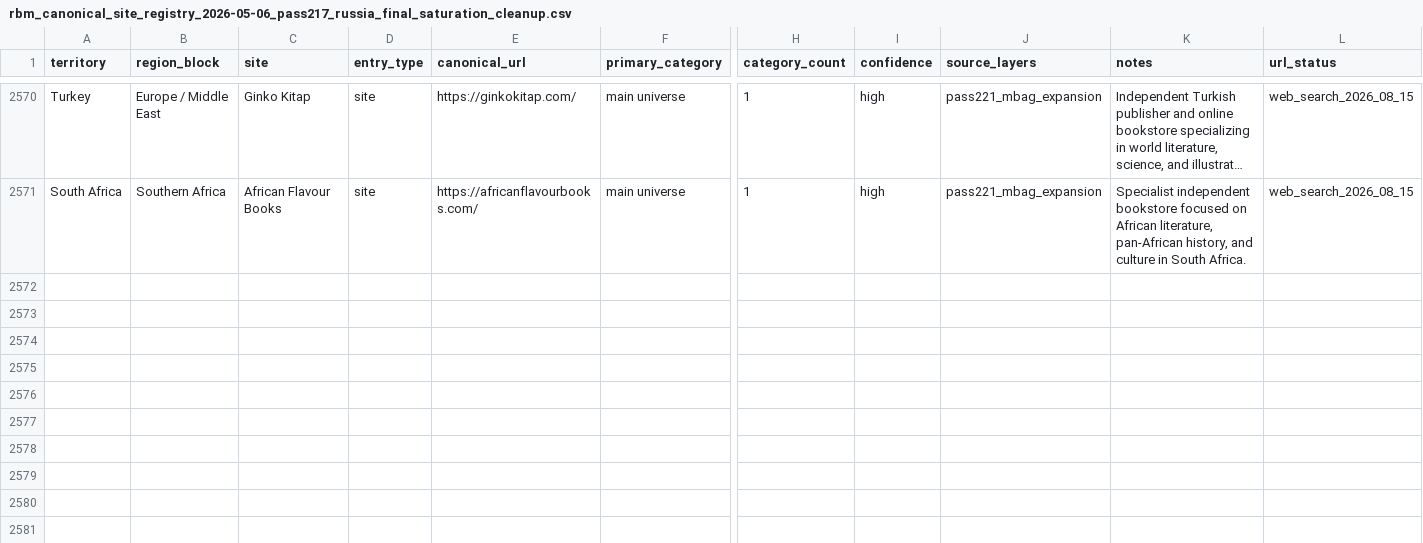
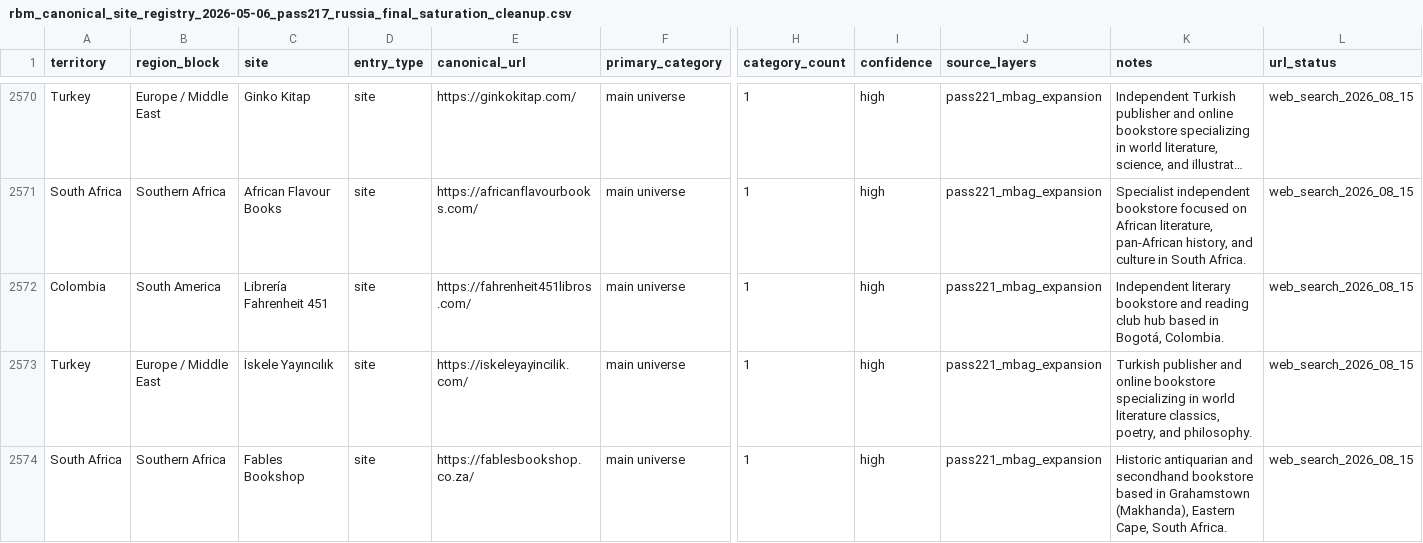
Before and after one commit to davidgn/rbm_crawlers, a CSV file: data/rbm_canonical_site_registry_2026-05-06_pass217_russia_final_saturation_cleanup.csv, drawn as a sheet; only a part is shown, gaps mark what is left out; long unchanged cells end in …; rows hold the shown columns only; the diff names each change by its address in the sheet, - before the commit and + after, or states it on an @@ line.

Commit message:
Pass221 M-Bag Expansion Batch 67: Add 3 spiders + 3 registry entries + Milestone 136

```diff
--- a/data/rbm_canonical_site_registry_2026-05-06_pass217_russia_final_saturation_cleanup.csv
+++ b/data/rbm_canonical_site_registry_2026-05-06_pass217_russia_final_saturation_cleanup.csv
+row 2572: Colombia | South America | Librería Fahrenheit 451 | site | https://fahrenheit451libros.com/ | main universe | 1 | high | pass221_mbag_expansion | Independent literary bookstore and reading club hub based in Bogotá, Colombia. | web_search_2026_08_15
+row 2573: Turkey | Europe / Middle East | İskele Yayıncılık | site | https://iskeleyayincilik.com/ | main universe | 1 | high | pass221_mbag_expansion | Turkish publisher and online bookstore specializing in world literature classics, poetry, and philosophy. | web_search_2026_08_15
+row 2574: South Africa | Southern Africa | Fables Bookshop | site | https://fablesbookshop.co.za/ | main universe | 1 | high | pass221_mbag_expansion | Historic antiquarian and secondhand bookstore based in Grahamstown (Makhanda), Eastern Cape, South Africa. | web_search_2026_08_15
```
Also changed, not shown: 4 other files.
